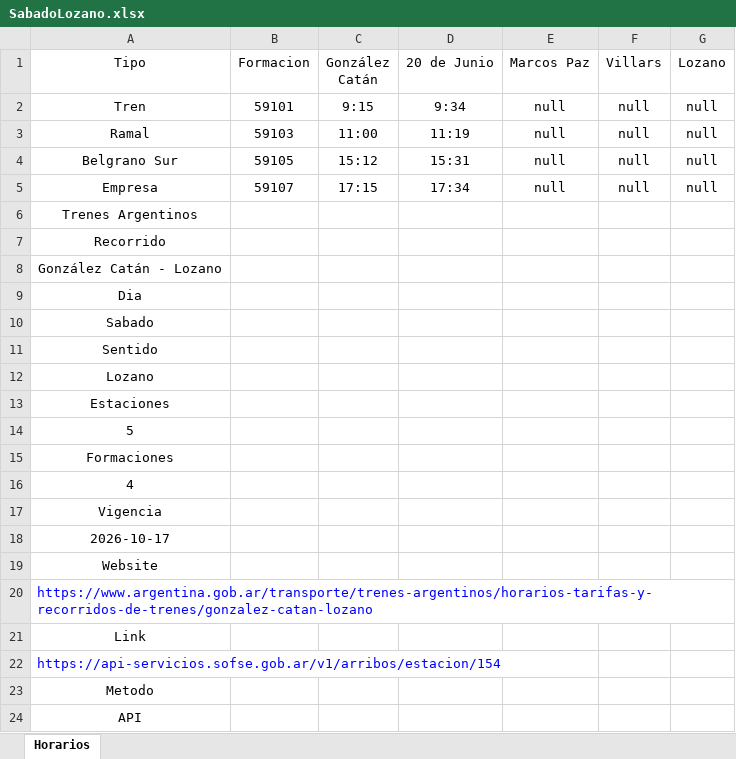
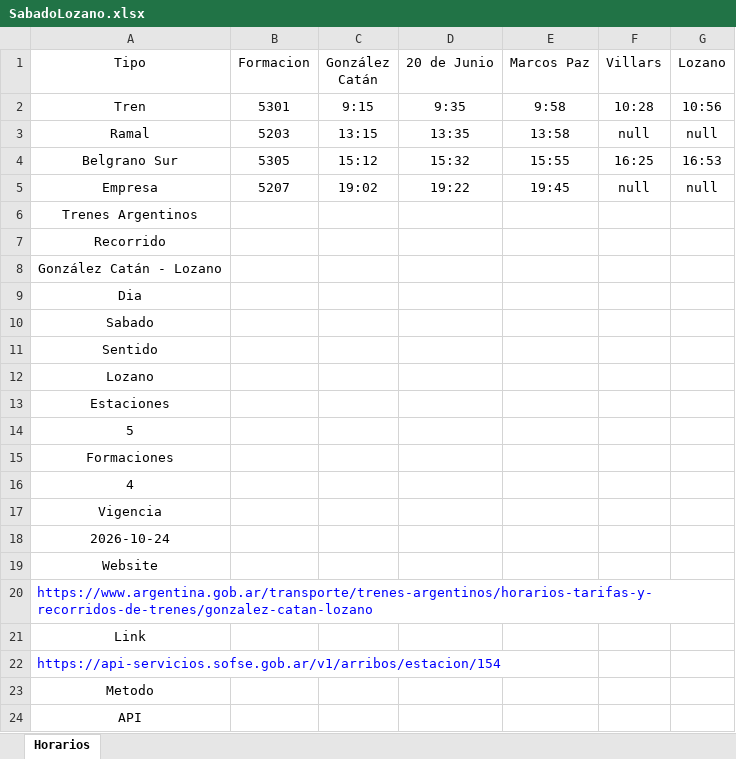
Before and after one commit to SolarisPKN/SolarisPKN-Transport, an Excel workbook: Horarios/Trenes/Catan-Lozano/SabadoLozano.xlsx, sheet Horarios, drawn as a sheet; values as stored, in another font and other column widths than the file's, no borders; table styles not drawn; the diff names each change by its address in the sheet, - before the commit and + after, or states it on an @@ line.

```diff
--- a/Horarios/Trenes/Catan-Lozano/SabadoLozano.xlsx (sheet Horarios)
+++ b/Horarios/Trenes/Catan-Lozano/SabadoLozano.xlsx (sheet Horarios)
-B2 (Formacion): 59101
+B2 (Formacion): 5301
-D2 (20 de Junio): 9:34
+D2 (20 de Junio): 9:35
-E2 (Marcos Paz): null
+E2 (Marcos Paz): 9:58
-F2 (Villars): null
+F2 (Villars): 10:28
-G2 (Lozano): null
+G2 (Lozano): 10:56
-B3 (Formacion): 59103
+B3 (Formacion): 5203
-C3 (González Catán): 11:00
+C3 (González Catán): 13:15
-D3 (20 de Junio): 11:19
+D3 (20 de Junio): 13:35
-E3 (Marcos Paz): null
+E3 (Marcos Paz): 13:58
-B4 (Formacion): 59105
+B4 (Formacion): 5305
-D4 (20 de Junio): 15:31
+D4 (20 de Junio): 15:32
-E4 (Marcos Paz): null
+E4 (Marcos Paz): 15:55
-F4 (Villars): null
+F4 (Villars): 16:25
-G4 (Lozano): null
+G4 (Lozano): 16:53
-B5 (Formacion): 59107
+B5 (Formacion): 5207
-C5 (González Catán): 17:15
+C5 (González Catán): 19:02
-D5 (20 de Junio): 17:34
+D5 (20 de Junio): 19:22
-E5 (Marcos Paz): null
+E5 (Marcos Paz): 19:45
-A18 (Tipo): 2026-10-17
+A18 (Tipo): 2026-10-24
```
Also changed, not shown: Horarios/Trenes/Catan-Lozano/DomingoCatan.xlsx, Horarios/Trenes/Catan-Lozano/DomingoLozano.xlsx, 4 other files.
